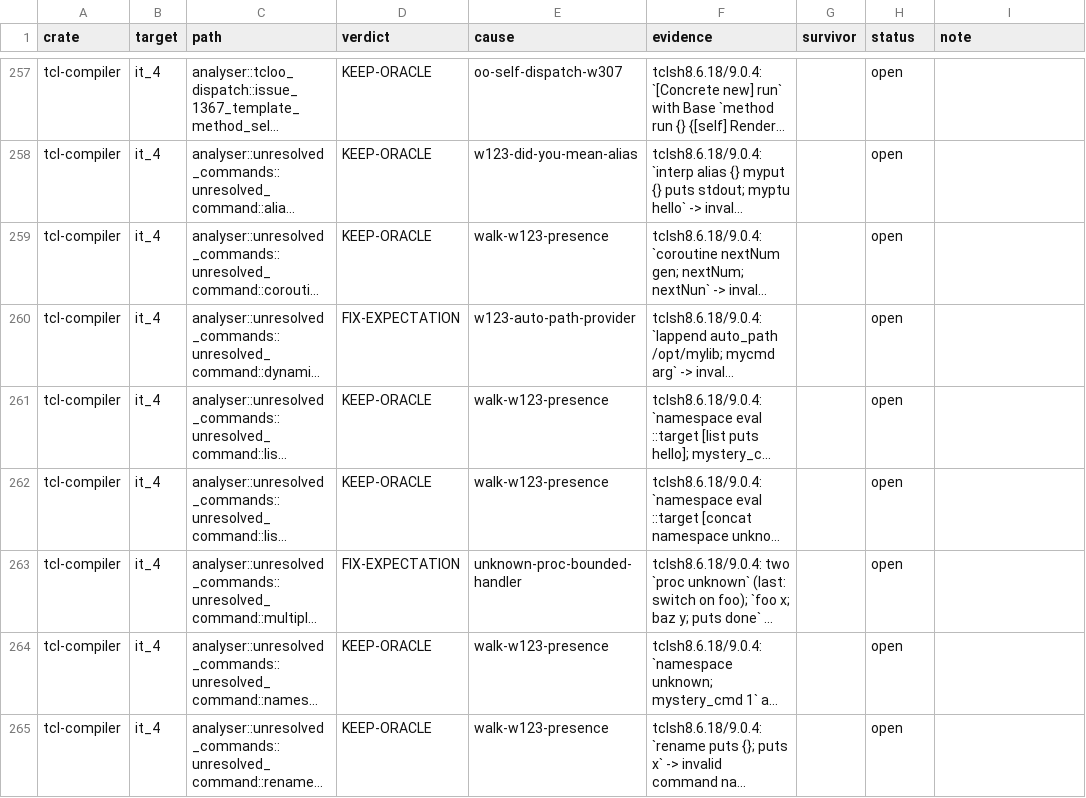
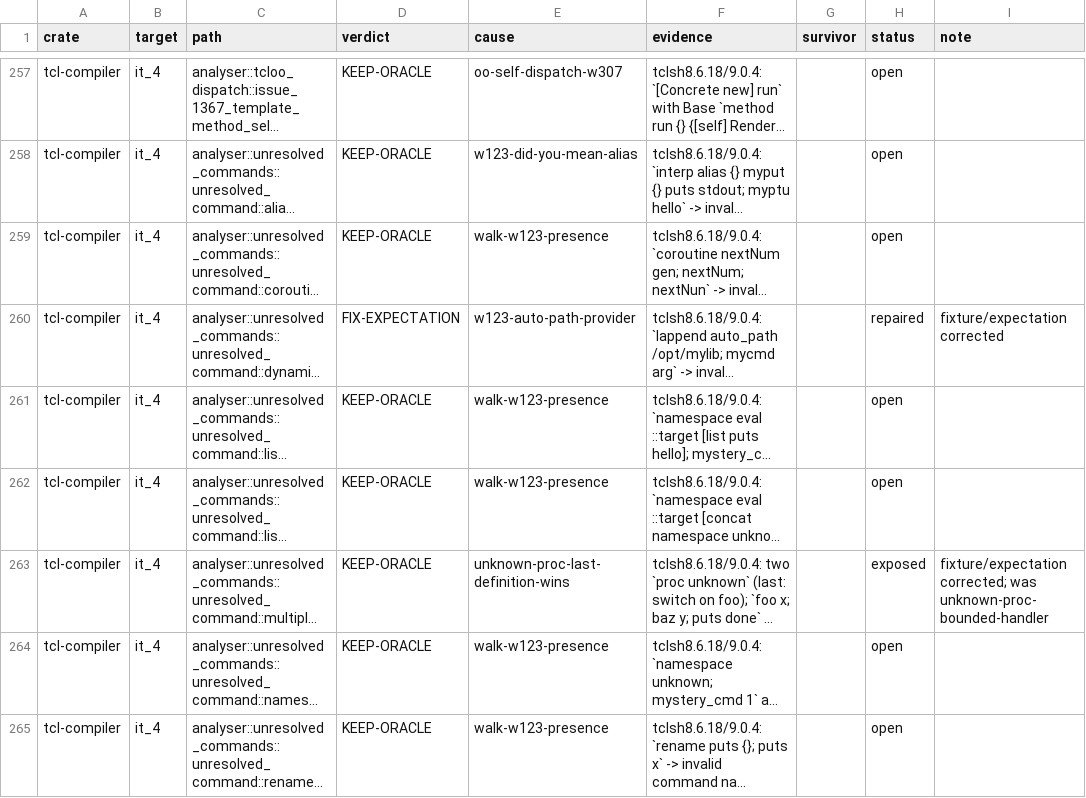
Before and after one commit to bitwisecook/tcl-lsp, a TSV file: docs/work/test-scrub/ledger/diagnostics.tsv, drawn as a sheet; only a part is shown, gaps mark what is left out; long unchanged cells end in …; the diff covers the shown part only; the diff names each change by its address in the sheet, - before the commit and + after, or states it on an @@ line.

```diff
--- a/docs/work/test-scrub/ledger/diagnostics.tsv
+++ b/docs/work/test-scrub/ledger/diagnostics.tsv
-H260 (status): open
+H260 (status): repaired
-I260 (note): (empty)
+I260 (note): fixture/expectation corrected
-D263 (verdict): FIX-EXPECTATION
+D263 (verdict): KEEP-ORACLE
-E263 (cause): unknown-proc-bounded-handler
+E263 (cause): unknown-proc-last-definition-wins
-H263 (status): open
+H263 (status): exposed
-I263 (note): (empty)
+I263 (note): fixture/expectation corrected; was unknown-proc-bounded-handler
```
Also changed, not shown: 9 edited cells elsewhere in this file, 1 other file.
